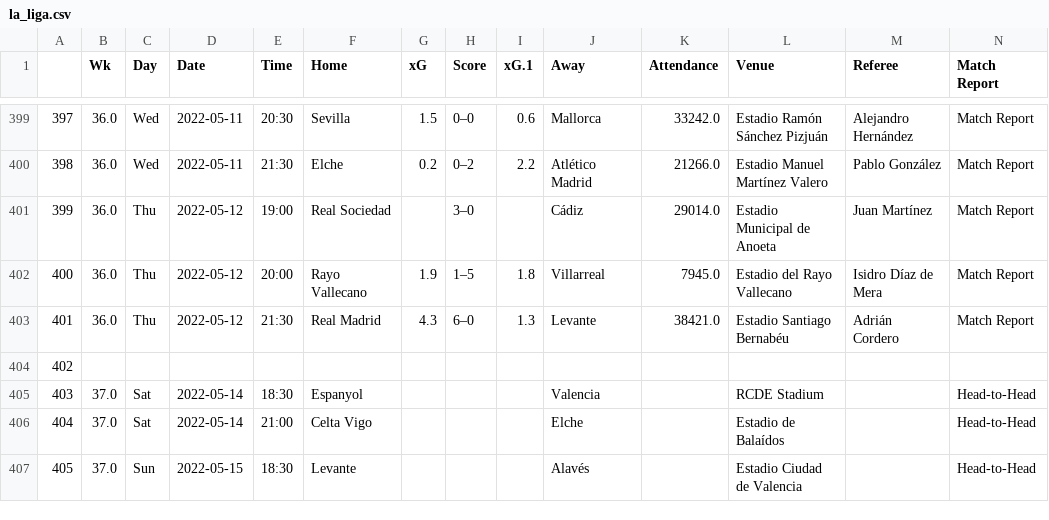
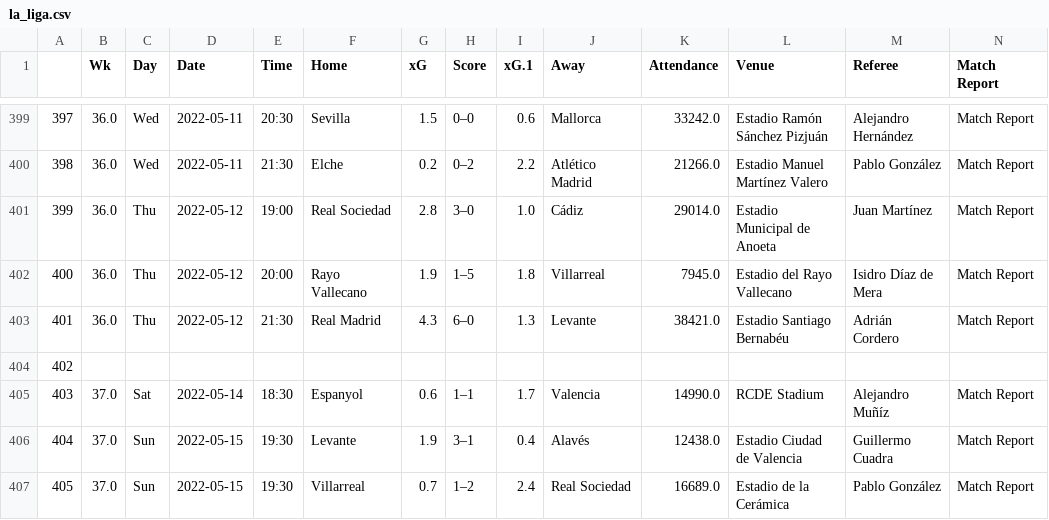
Before and after one commit to ZeNoonan/premier_league, a CSV file: la_liga.csv, drawn as a sheet; only a part is shown, gaps mark what is left out; the diff covers the shown part only; the diff names each change by its address in the sheet, - before the commit and + after, or states it on an @@ line.

```diff
--- a/la_liga.csv
+++ b/la_liga.csv
-G401 (xG): (empty)
+G401 (xG): 2.8
-I401 (xG.1): (empty)
+I401 (xG.1): 1.0
-G405 (xG): (empty)
+G405 (xG): 0.6
-H405 (Score): (empty)
+H405 (Score): 1–1
-I405 (xG.1): (empty)
+I405 (xG.1): 1.7
-K405 (Attendance): (empty)
+K405 (Attendance): 14990.0
-M405 (Referee): (empty)
+M405 (Referee): Alejandro Muñíz
-N405:N407 (Match Report): Head-to-Head
+N405:N407 (Match Report): Match Report
-C406 (Day): Sat
+C406 (Day): Sun
-D406 (Date): 2022-05-14
+D406 (Date): 2022-05-15
-E406 (Time): 21:00
+E406 (Time): 19:30
-F406 (Home): Celta Vigo
+F406 (Home): Levante
-G406 (xG): (empty)
+G406 (xG): 1.9
-H406 (Score): (empty)
+H406 (Score): 3–1
-I406 (xG.1): (empty)
+I406 (xG.1): 0.4
-J406 (Away): Elche
+J406 (Away): Alavés
-K406 (Attendance): (empty)
+K406 (Attendance): 12438.0
-L406 (Venue): Estadio de Balaídos
+L406 (Venue): Estadio Ciudad de Valencia
-M406 (Referee): (empty)
+M406 (Referee): Guillermo Cuadra
-E407 (Time): 18:30
+E407 (Time): 19:30
-F407 (Home): Levante
+F407 (Home): Villarreal
-G407 (xG): (empty)
+G407 (xG): 0.7
-H407 (Score): (empty)
+H407 (Score): 1–2
-I407 (xG.1): (empty)
+I407 (xG.1): 2.4
-J407 (Away): Alavés
+J407 (Away): Real Sociedad
-K407 (Attendance): (empty)
+K407 (Attendance): 16689.0
-L407 (Venue): Estadio Ciudad de Valencia
+L407 (Venue): Estadio de la Cerámica
-M407 (Referee): (empty)
+M407 (Referee): Pablo González
```
Also changed, not shown: 107 edited cells elsewhere in this file, bundesliga.csv, serie_a.csv, 3 other files.
